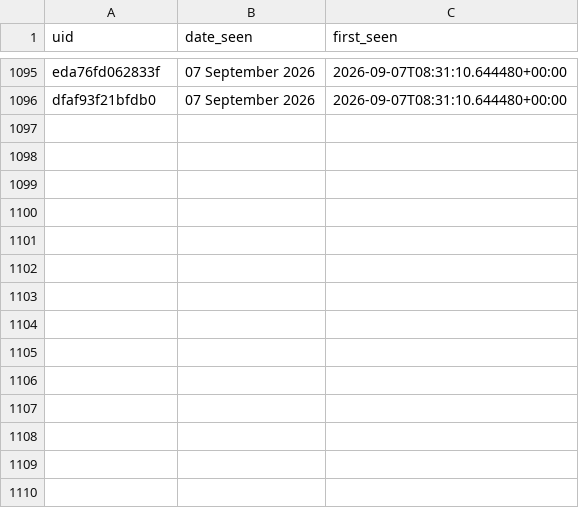
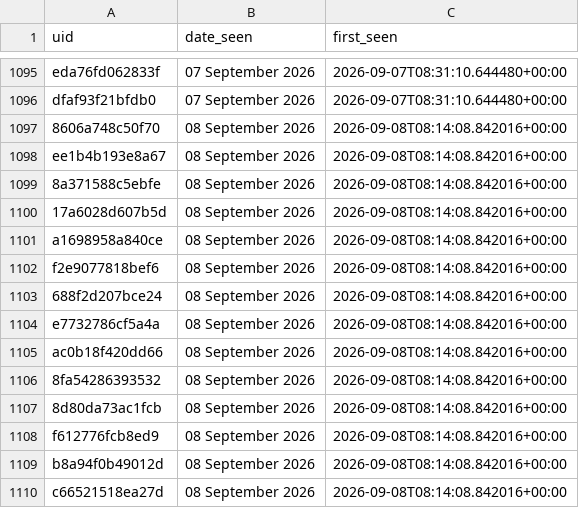
Before and after one commit to anannya-pramank/Daily-Web-Scraper, a CSV file: Historical_Matches.csv, drawn as a sheet; only a part is shown, gaps mark what is left out; the diff names each change by its address in the sheet, - before the commit and + after, or states it on an @@ line.

```diff
--- a/Historical_Matches.csv
+++ b/Historical_Matches.csv
+row 1097: 8606a748c50f70 | 08 September 2026 | 2026-09-08T08:14:08.842016+00:00
+row 1098: ee1b4b193e8a67 | 08 September 2026 | 2026-09-08T08:14:08.842016+00:00
+row 1099: 8a371588c5ebfe | 08 September 2026 | 2026-09-08T08:14:08.842016+00:00
+row 1100: 17a6028d607b5d | 08 September 2026 | 2026-09-08T08:14:08.842016+00:00
+row 1101: a1698958a840ce | 08 September 2026 | 2026-09-08T08:14:08.842016+00:00
+row 1102: f2e9077818bef6 | 08 September 2026 | 2026-09-08T08:14:08.842016+00:00
+row 1103: 688f2d207bce24 | 08 September 2026 | 2026-09-08T08:14:08.842016+00:00
+row 1104: e7732786cf5a4a | 08 September 2026 | 2026-09-08T08:14:08.842016+00:00
+row 1105: ac0b18f420dd66 | 08 September 2026 | 2026-09-08T08:14:08.842016+00:00
+row 1106: 8fa54286393532 | 08 September 2026 | 2026-09-08T08:14:08.842016+00:00
+row 1107: 8d80da73ac1fcb | 08 September 2026 | 2026-09-08T08:14:08.842016+00:00
+row 1108: f612776fcb8ed9 | 08 September 2026 | 2026-09-08T08:14:08.842016+00:00
+row 1109: b8a94f0b49012d | 08 September 2026 | 2026-09-08T08:14:08.842016+00:00
+row 1110: c66521518ea27d | 08 September 2026 | 2026-09-08T08:14:08.842016+00:00
```
Also changed, not shown: 1 other file.
